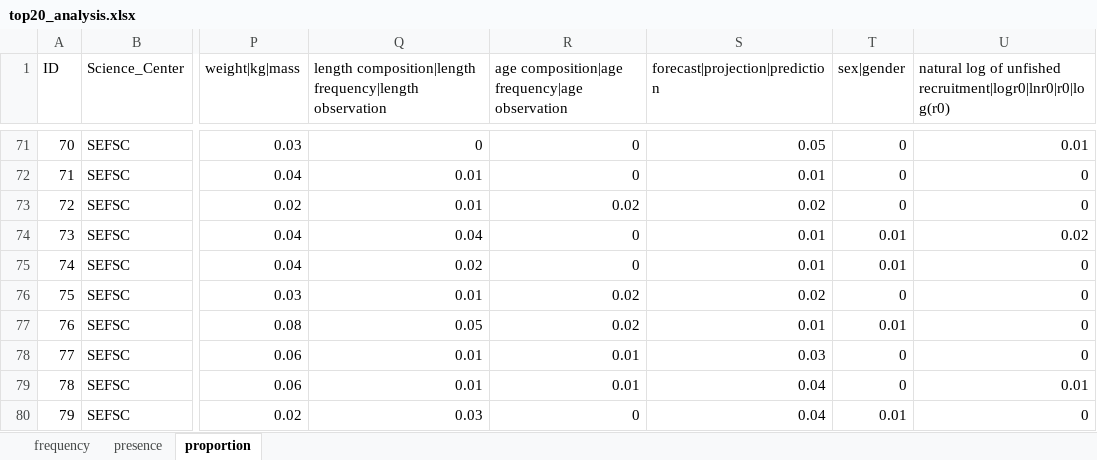
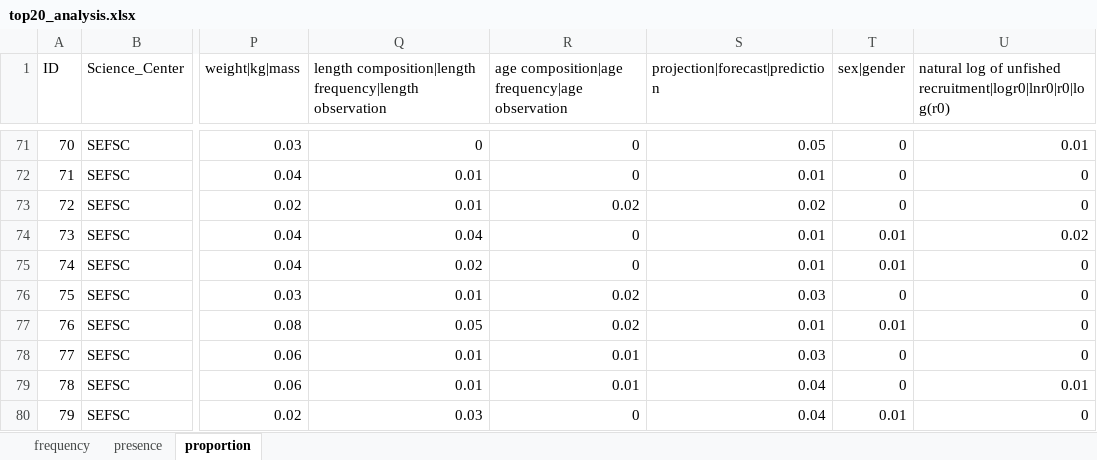
Before and after one commit to nmfs-fish-tools/fishdictionary, an Excel workbook: StockAssessment/top20_analysis.xlsx, sheet proportion, drawn as a sheet; only a part is shown, gaps mark what is left out; values as stored, in another font and other column widths than the file's, no borders; the diff names each change by its address in the sheet, - before the commit and + after, or states it on an @@ line.

```diff
--- a/StockAssessment/top20_analysis.xlsx (sheet proportion)
+++ b/StockAssessment/top20_analysis.xlsx (sheet proportion)
-S1: forecast|projection|prediction
+S1: projection|forecast|prediction
-S76 (projection|forecast|prediction): 0.02
+S76 (projection|forecast|prediction): 0.03
```
Also changed, not shown: sheet frequency, sheet presence, StockAssessment/top10_analysis.xlsx, 4 other files.
